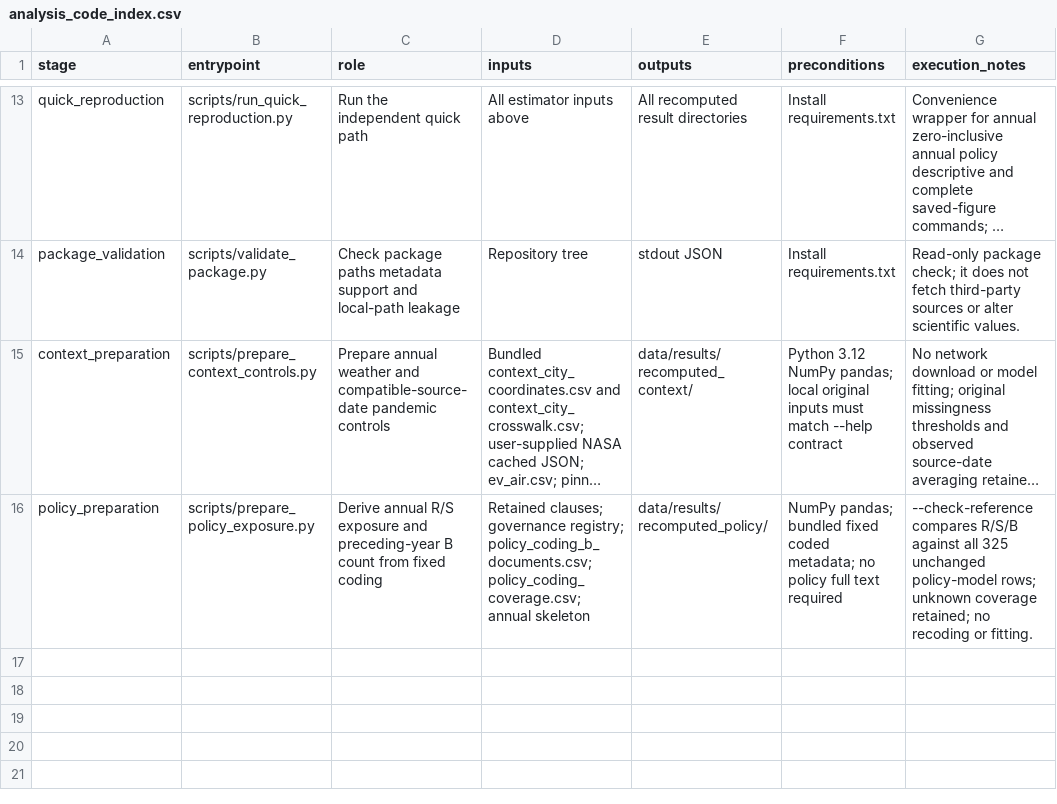
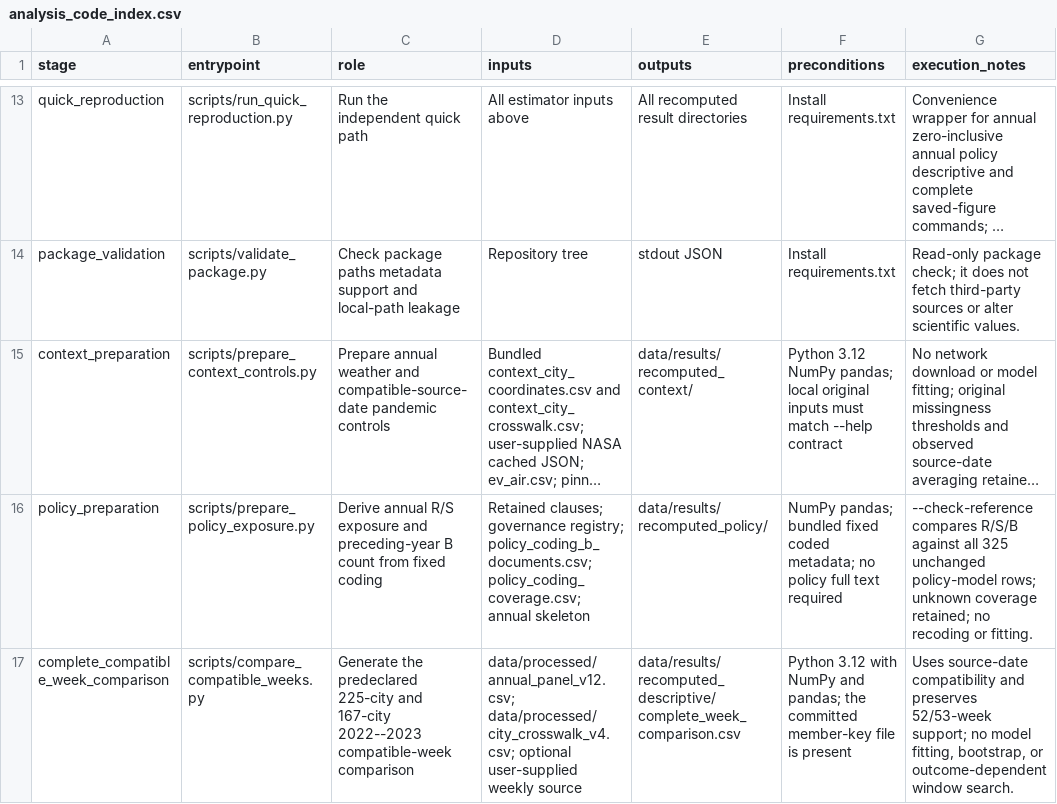
Before and after one commit to DS-Gao/ev-charging-service-dynamics, a CSV file: metadata/analysis_code_index.csv, drawn as a sheet; only a part is shown, gaps mark what is left out; long unchanged cells end in …; the diff names each change by its address in the sheet, - before the commit and + after, or states it on an @@ line.

Commit message:
Add released-field and compatible-week replication materials

```diff
--- a/metadata/analysis_code_index.csv
+++ b/metadata/analysis_code_index.csv
+row 17: complete_compatible_week_comparison | scripts/compare_compatible_weeks.py | Generate the predeclared 225-city and 167-city 2022--2023 compatible-week comparison | data/processed/annual_panel_v12.csv; data/processed/city_crosswalk_v4.csv; optional user-supplied weekly source | data/results/recomputed_descriptive/complete_week_comparison.csv | Python 3.12 with NumPy and pandas; the committed member-key file is present | Uses source-date compatibility and preserves 52/53-week support; no model fitting, bootstrap, or outcome-dependent window search.
```
Also changed, not shown: metadata/data_provenance.csv, metadata/data_sources.csv, 14 other files.
